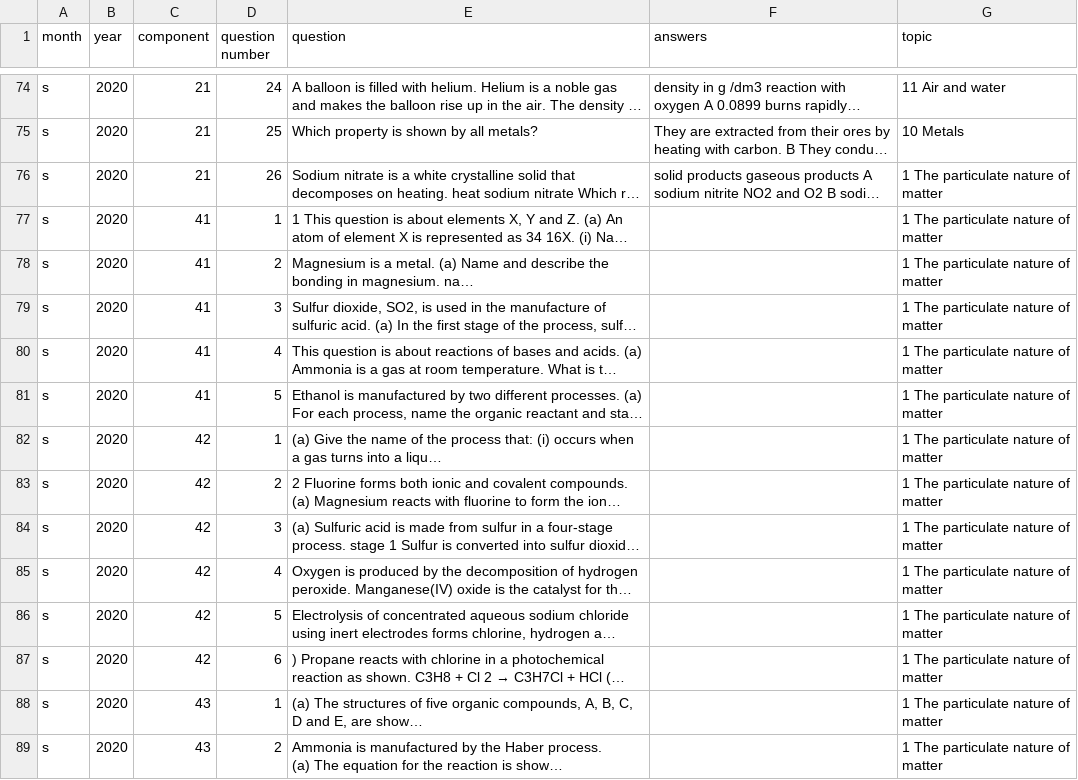
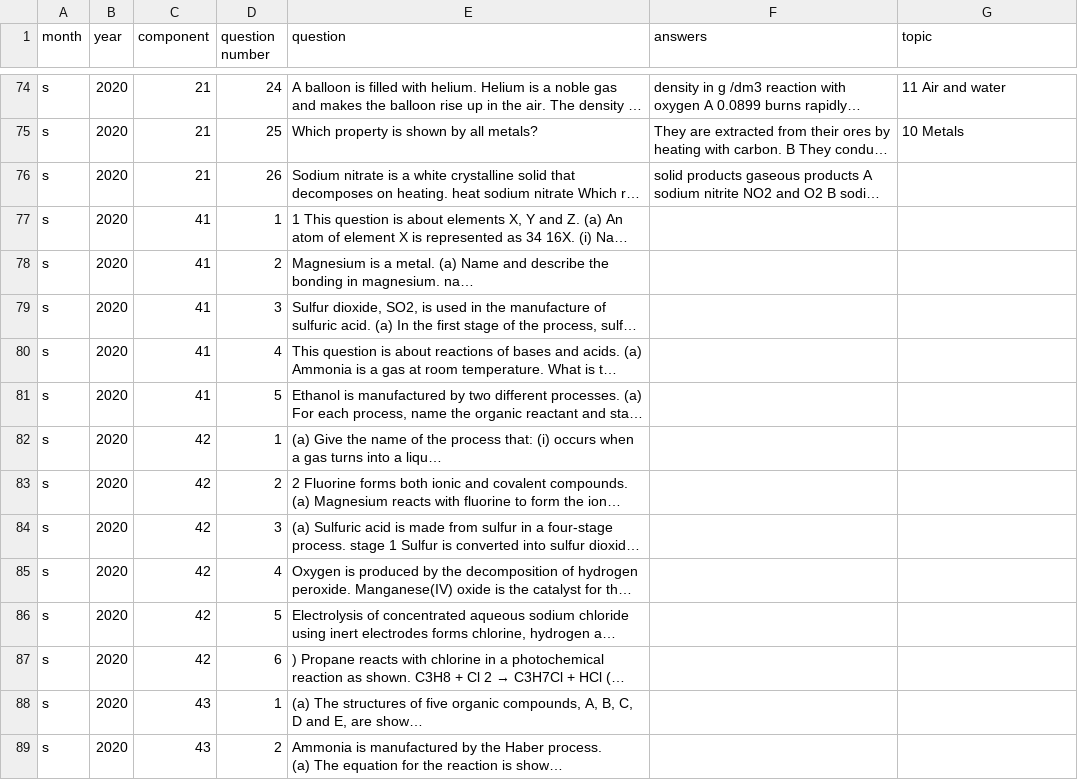
Before and after one commit to gunguny119/igcse-predict, a CSV file: igcse/component24_2020-2021_labeled.csv, drawn as a sheet; only a part is shown, gaps mark what is left out; long unchanged cells end in …; the diff covers the shown part only; the diff names each change by its address in the sheet, - before the commit and + after, or states it on an @@ line.

```diff
--- a/igcse/component24_2020-2021_labeled.csv
+++ b/igcse/component24_2020-2021_labeled.csv
-G76:G89 (topic): 1 The particulate nature of matter
+G76:G89 (topic): (empty)
```
Also changed, not shown: 133 edited cells elsewhere in this file, 1 other file.
